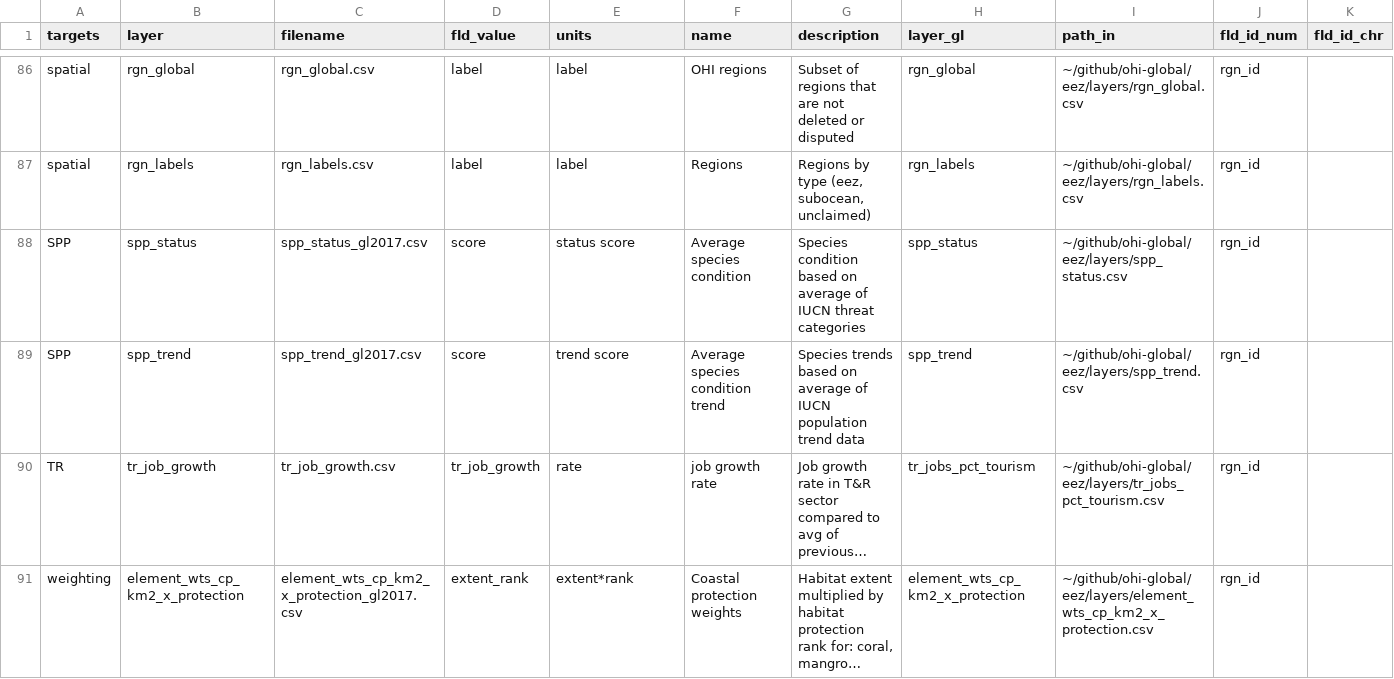
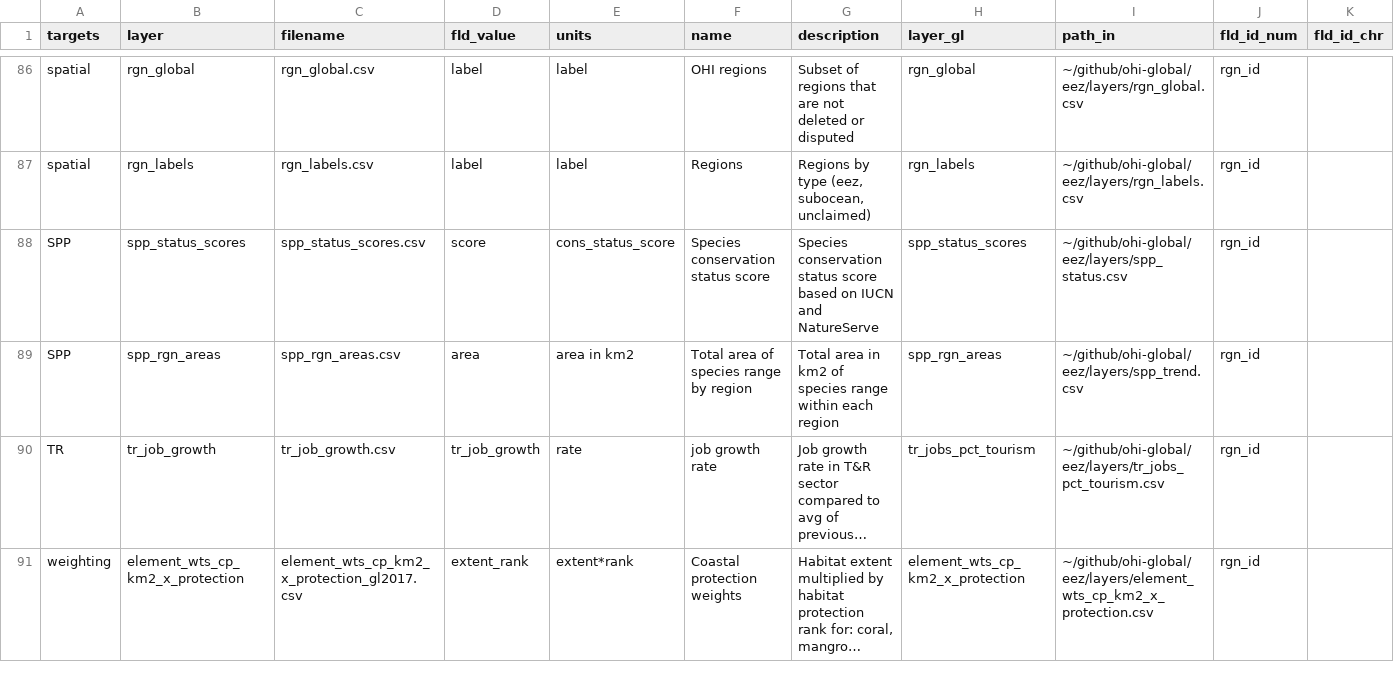
Before and after one commit to OHI-Northeast/ne-scores, a CSV file: region/layers.csv, drawn as a sheet; only a part is shown, gaps mark what is left out; long unchanged cells end in …; the diff names each change by its address in the sheet, - before the commit and + after, or states it on an @@ line.

Commit message:
got the two spp layers successfully loading in functions.R

```diff
--- a/region/layers.csv
+++ b/region/layers.csv
-B88 (layer): spp_status
+B88 (layer): spp_status_scores
-C88 (filename): spp_status_gl2017.csv
+C88 (filename): spp_status_scores.csv
-E88 (units): status score
+E88 (units): cons_status_score
-F88 (name): Average species condition
+F88 (name): Species conservation status score
-G88 (description): Species condition based on average of IUCN threat categories
+G88 (description): Species conservation status score based on IUCN and NatureServe
-H88 (layer_gl): spp_status
+H88 (layer_gl): spp_status_scores
-B89 (layer): spp_trend
+B89 (layer): spp_rgn_areas
-C89 (filename): spp_trend_gl2017.csv
+C89 (filename): spp_rgn_areas.csv
-D89 (fld_value): score
+D89 (fld_value): area
-E89 (units): trend score
+E89 (units): area in km2
-F89 (name): Average species condition trend
+F89 (name): Total area of species range by region
-G89 (description): Species trends based on average of IUCN population trend data
+G89 (description): Total area in km2 of species range within each region
-H89 (layer_gl): spp_trend
+H89 (layer_gl): spp_rgn_areas
```
Also changed, not shown: region/conf/scenario_data_years.csv, 5 other files.
